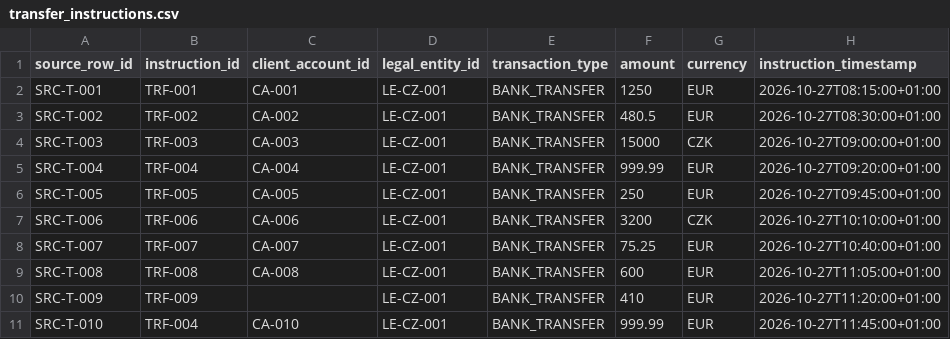
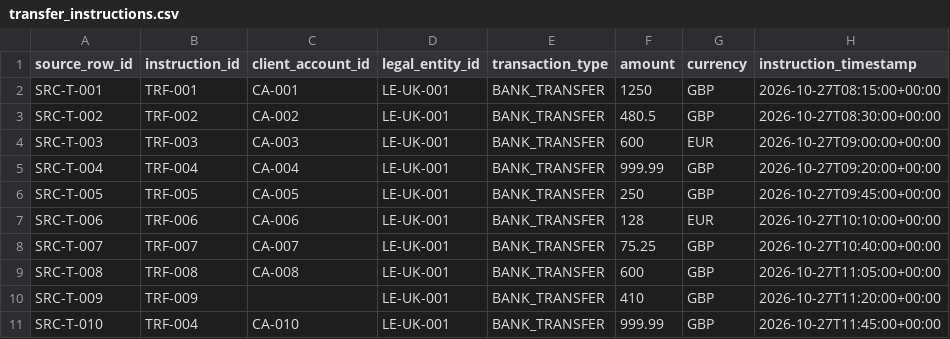
Before and after one commit to martiman/proofly, a CSV file: examples/synthetic-data/2026-10-27/transfer_instructions.csv, drawn as a sheet; only a part is shown; the diff names each change by its address in the sheet, - before the commit and + after, or states it on an @@ line.

```diff
--- a/examples/synthetic-data/2026-10-27/transfer_instructions.csv
+++ b/examples/synthetic-data/2026-10-27/transfer_instructions.csv
-D2:D11 (legal_entity_id): LE-CZ-001
+D2:D11 (legal_entity_id): LE-UK-001
-G2:G3 (currency): EUR
+G2:G3 (currency): GBP
-H2 (instruction_timestamp): 2026-10-27T08:15:00+01:00
+H2 (instruction_timestamp): 2026-10-27T08:15:00+00:00
-H3 (instruction_timestamp): 2026-10-27T08:30:00+01:00
+H3 (instruction_timestamp): 2026-10-27T08:30:00+00:00
-F4 (amount): 15000
+F4 (amount): 600
-G4 (currency): CZK
+G4 (currency): EUR
-H4 (instruction_timestamp): 2026-10-27T09:00:00+01:00
+H4 (instruction_timestamp): 2026-10-27T09:00:00+00:00
-G5:G6 (currency): EUR
+G5:G6 (currency): GBP
-H5 (instruction_timestamp): 2026-10-27T09:20:00+01:00
+H5 (instruction_timestamp): 2026-10-27T09:20:00+00:00
-H6 (instruction_timestamp): 2026-10-27T09:45:00+01:00
+H6 (instruction_timestamp): 2026-10-27T09:45:00+00:00
-F7 (amount): 3200
+F7 (amount): 128
-G7 (currency): CZK
+G7 (currency): EUR
-H7 (instruction_timestamp): 2026-10-27T10:10:00+01:00
+H7 (instruction_timestamp): 2026-10-27T10:10:00+00:00
-G8:G11 (currency): EUR
+G8:G11 (currency): GBP
-H8 (instruction_timestamp): 2026-10-27T10:40:00+01:00
+H8 (instruction_timestamp): 2026-10-27T10:40:00+00:00
-H9 (instruction_timestamp): 2026-10-27T11:05:00+01:00
+H9 (instruction_timestamp): 2026-10-27T11:05:00+00:00
-H10 (instruction_timestamp): 2026-10-27T11:20:00+01:00
+H10 (instruction_timestamp): 2026-10-27T11:20:00+00:00
-H11 (instruction_timestamp): 2026-10-27T11:45:00+01:00
+H11 (instruction_timestamp): 2026-10-27T11:45:00+00:00
```
Also changed, not shown: examples/synthetic-data/2026-10-27/card_transactions.csv, examples/synthetic-data/2026-10-27/direct_debit_events.csv, 14 other files.
